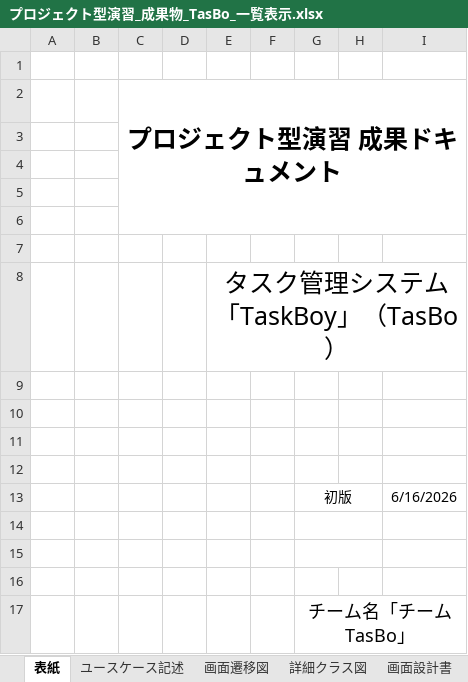
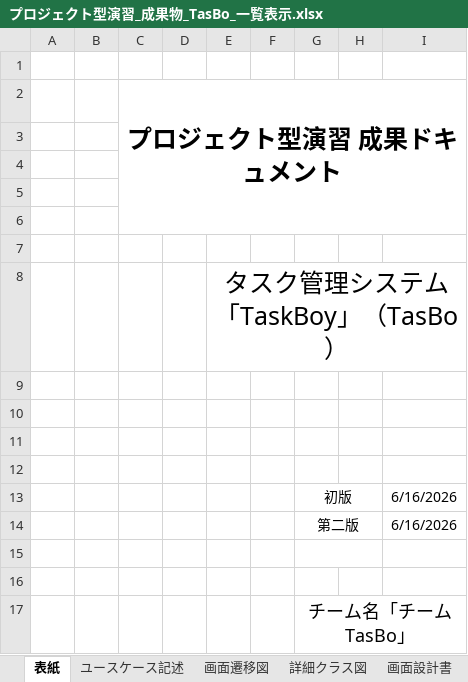
Before and after one commit to Kurihara-kouki/TasBo, an Excel workbook: プロジェクト型演習_成果物_TasBo_一覧表示.xlsx, sheet 表紙, drawn as a sheet; values as stored, in another font and other column widths than the file's, no borders; the diff names each change by its address in the sheet, - before the commit and + after, or states it on an @@ line.

```diff
--- a/プロジェクト型演習_成果物_TasBo_一覧表示.xlsx (sheet 表紙)
+++ b/プロジェクト型演習_成果物_TasBo_一覧表示.xlsx (sheet 表紙)
-row 14: (empty)
+row 14:  |  |  |  |  |  | 第二版 |  | 6/16/2026
```
Also changed, not shown: sheet ユースケース記述, 2 other files.
